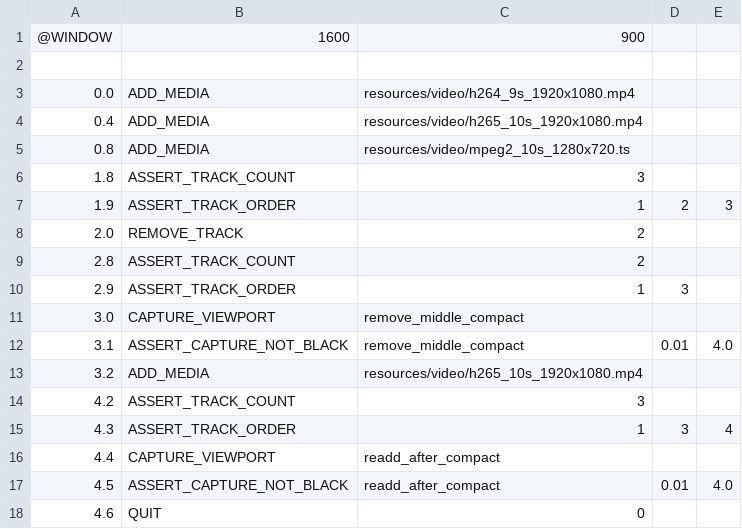
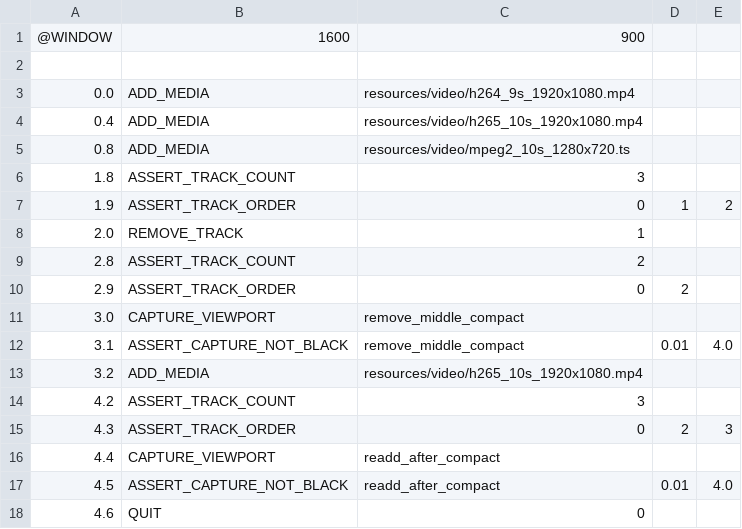
Before and after one commit to Nakiha/VoidPlayer, a CSV file: ui_tests/track/remove_middle_compact_regression.csv, drawn as a sheet.

```diff
--- a/ui_tests/track/remove_middle_compact_regression.csv
+++ b/ui_tests/track/remove_middle_compact_regression.csv
@@ -6,6 +6,6 @@
 1.8,ASSERT_TRACK_COUNT,3
-1.9,ASSERT_TRACK_ORDER,1,2,3
-2.0,REMOVE_TRACK,2
+1.9,ASSERT_TRACK_ORDER,0,1,2
+2.0,REMOVE_TRACK,1
 2.8,ASSERT_TRACK_COUNT,2
-2.9,ASSERT_TRACK_ORDER,1,3
+2.9,ASSERT_TRACK_ORDER,0,2
 3.0,CAPTURE_VIEWPORT,remove_middle_compact
@@ -14,3 +14,3 @@
 4.2,ASSERT_TRACK_COUNT,3
-4.3,ASSERT_TRACK_ORDER,1,3,4
+4.3,ASSERT_TRACK_ORDER,0,2,3
 4.4,CAPTURE_VIEWPORT,readd_after_compact
```
Also changed, not shown: ui_tests/track/remove_last_track_readd_regression.csv, ui_tests/track/repeated_create_destroy_smoke.csv, 1 other file.
